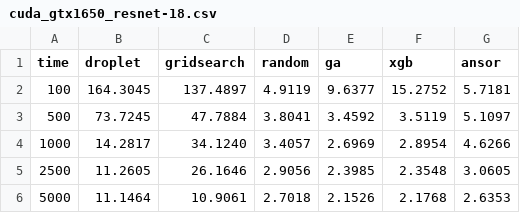
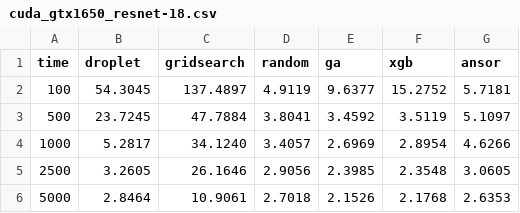
Before and after one commit to lac-dcc/DropletSearch, a CSV file: src/tvm/results/cuda_gtx1650/cuda_gtx1650_resnet-18.csv, drawn as a sheet; the diff names each change by its address in the sheet, - before the commit and + after, or states it on an @@ line.

```diff
--- a/src/tvm/results/cuda_gtx1650/cuda_gtx1650_resnet-18.csv
+++ b/src/tvm/results/cuda_gtx1650/cuda_gtx1650_resnet-18.csv
-B2 (droplet): 164.3045
+B2 (droplet): 54.3045
-B3 (droplet): 73.7245
+B3 (droplet): 23.7245
-B4 (droplet): 14.2817
+B4 (droplet): 5.2817
-B5 (droplet): 11.2605
+B5 (droplet): 3.2605
-B6 (droplet): 11.1464
+B6 (droplet): 2.8464
```
Also changed, not shown: src/tvm/results/arm_cortex-a7/arm_cortex-a7_resnet-18.csv, src/tvm/results/x86_AMD3900X/x86_AMD3900X_vgg-16.csv, 1 other file.
